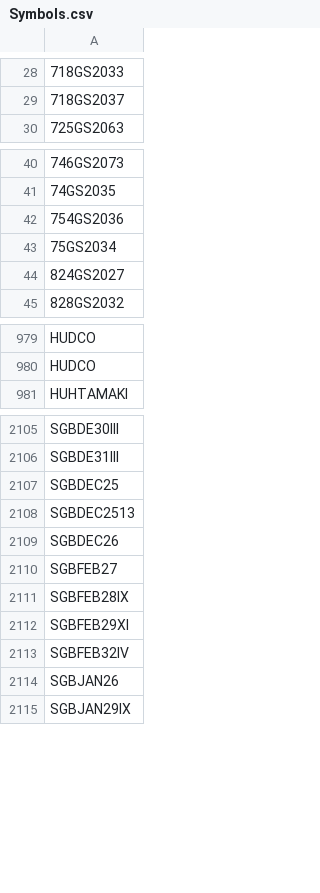
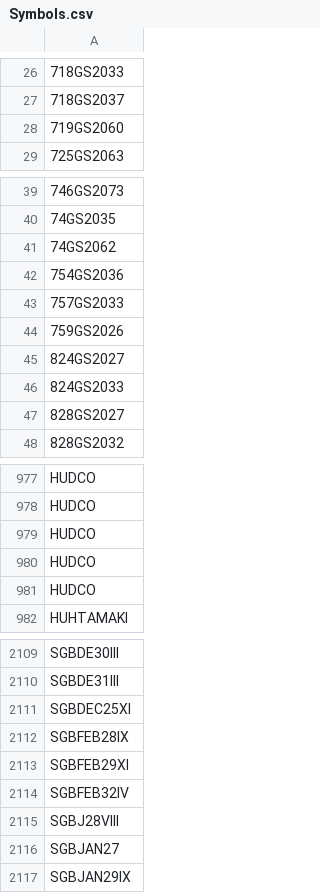
Before and after one commit to nikunjbaheti/NSE-Insider-Trading, a CSV file: Symbols.csv, drawn as a sheet; only a part is shown, gaps mark what is left out; removed rows and columns are numbered as before the commit, all else as after; the diff covers the shown part only; the diff names each change by its address in the sheet, - before the commit and + after, or states it on an @@ line.

```diff
--- a/Symbols.csv
+++ b/Symbols.csv
+row 28: 719GS2060
+row 41: 74GS2062
-A43: 75GS2034
+A43: 757GS2033
+row 44: 759GS2026
+row 46: 824GS2033
+row 47: 828GS2027
+row 979: HUDCO
+row 980: HUDCO
+row 981: HUDCO
-A2111: SGBDEC25
+A2111: SGBDEC25XI
-row 2108: SGBDEC2513
-row 2109: SGBDEC26
-row 2110: SGBFEB27
-A2115: SGBJAN26
+A2115: SGBJ28VIII
+row 2116: SGBJAN27
```
Also changed, not shown: 36 added rows, 37 removed rows and 2 edited cells elsewhere in this file.
